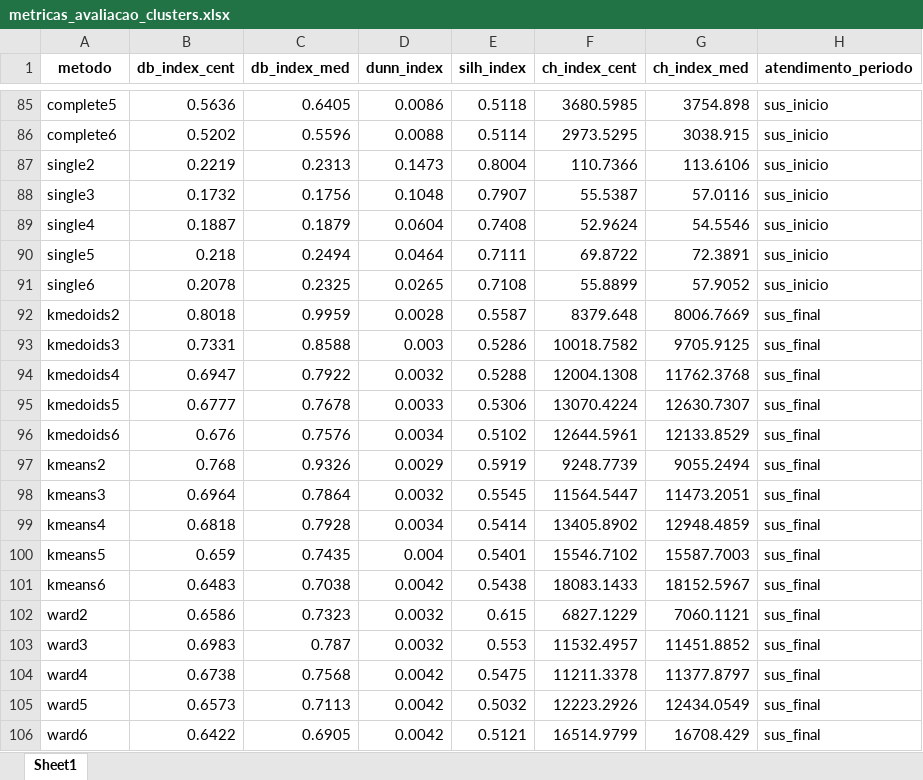
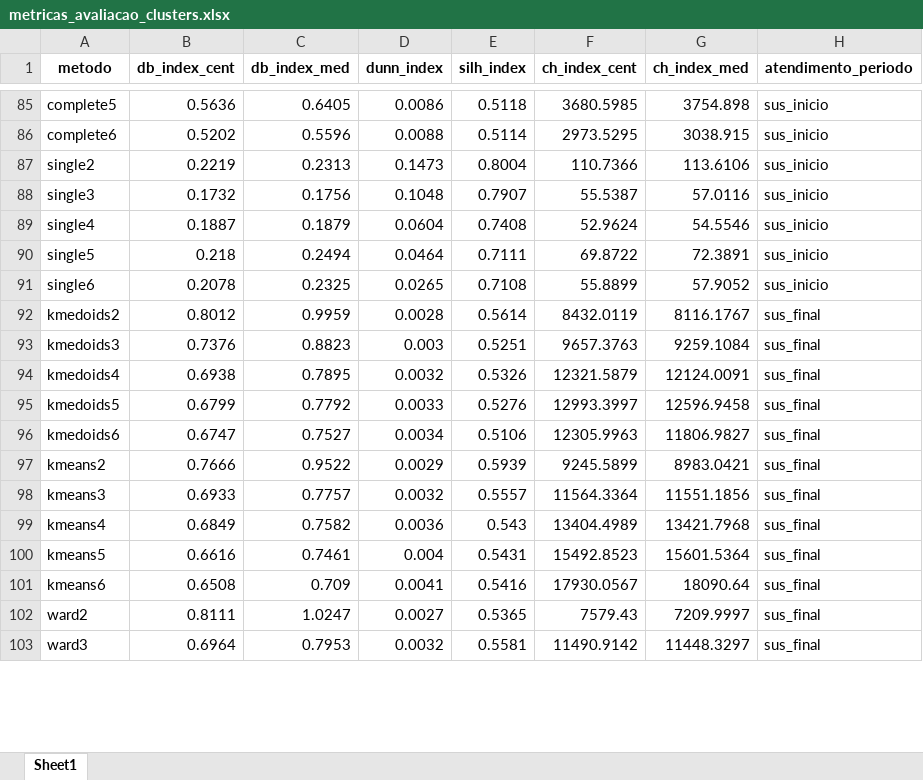
Before and after one commit to marianacfreitas/Artigo_aborto, an Excel workbook: databases/metricas_avaliacao_clusters.xlsx, sheet Sheet1, drawn as a sheet; only a part is shown, gaps mark what is left out; values as stored, in another font and other column widths than the file's, no borders; removed rows and columns are numbered as before the commit, all else as after; the diff covers the shown part only; the diff names each change by its address in the sheet, - before the commit and + after, or states it on an @@ line.

```diff
--- a/databases/metricas_avaliacao_clusters.xlsx (sheet Sheet1)
+++ b/databases/metricas_avaliacao_clusters.xlsx (sheet Sheet1)
-B92 (db_index_cent): 0.8018
+B92 (db_index_cent): 0.8012
-E92 (silh_index): 0.5587
+E92 (silh_index): 0.5614
-F92 (ch_index_cent): 8379.648
+F92 (ch_index_cent): 8432.0119
-G92 (ch_index_med): 8006.7669
+G92 (ch_index_med): 8116.1767
-row 93: kmedoids3 | 0.7331 | 0.8588 | 0.003 | 0.5286 | 10018.7582 | 9705.9125 | sus_final
-row 94: kmedoids4 | 0.6947 | 0.7922 | 0.0032 | 0.5288 | 12004.1308 | 11762.3768 | sus_final
-row 95: kmedoids5 | 0.6777 | 0.7678 | 0.0033 | 0.5306 | 13070.4224 | 12630.7307 | sus_final
-row 96: kmedoids6 | 0.676 | 0.7576 | 0.0034 | 0.5102 | 12644.5961 | 12133.8529 | sus_final
-row 97: kmeans2 | 0.768 | 0.9326 | 0.0029 | 0.5919 | 9248.7739 | 9055.2494 | sus_final
+row 93: kmedoids3 | 0.7376 | 0.8823 | 0.003 | 0.5251 | 9657.3763 | 9259.1084 | sus_final
+row 94: kmedoids4 | 0.6938 | 0.7895 | 0.0032 | 0.5326 | 12321.5879 | 12124.0091 | sus_final
+row 95: kmedoids5 | 0.6799 | 0.7792 | 0.0033 | 0.5276 | 12993.3997 | 12596.9458 | sus_final
+row 96: kmedoids6 | 0.6747 | 0.7527 | 0.0034 | 0.5106 | 12305.9963 | 11806.9827 | sus_final
+row 97: kmeans2 | 0.7666 | 0.9522 | 0.0029 | 0.5939 | 9245.5899 | 8983.0421 | sus_final
+row 98: kmeans3 | 0.6933 | 0.7757 | 0.0032 | 0.5557 | 11564.3364 | 11551.1856 | sus_final
+row 99: kmeans4 | 0.6849 | 0.7582 | 0.0036 | 0.543 | 13404.4989 | 13421.7968 | sus_final
+row 100: kmeans5 | 0.6616 | 0.7461 | 0.004 | 0.5431 | 15492.8523 | 15601.5364 | sus_final
+row 101: kmeans6 | 0.6508 | 0.709 | 0.0041 | 0.5416 | 17930.0567 | 18090.64 | sus_final
+row 102: ward2 | 0.8111 | 1.0247 | 0.0027 | 0.5365 | 7579.43 | 7209.9997 | sus_final
-A103 (metodo): kmeans3
+A103 (metodo): ward3
-C103 (db_index_med): 0.7864
+C103 (db_index_med): 0.7953
-E103 (silh_index): 0.5545
+E103 (silh_index): 0.5581
-F103 (ch_index_cent): 11564.5447
+F103 (ch_index_cent): 11490.9142
-G103 (ch_index_med): 11473.2051
+G103 (ch_index_med): 11448.3297
-row 99: kmeans4 | 0.6818 | 0.7928 | 0.0034 | 0.5414 | 13405.8902 | 12948.4859 | sus_final
-row 100: kmeans5 | 0.659 | 0.7435 | 0.004 | 0.5401 | 15546.7102 | 15587.7003 | sus_final
-row 101: kmeans6 | 0.6483 | 0.7038 | 0.0042 | 0.5438 | 18083.1433 | 18152.5967 | sus_final
-row 102: ward2 | 0.6586 | 0.7323 | 0.0032 | 0.615 | 6827.1229 | 7060.1121 | sus_final
-row 103: ward3 | 0.6983 | 0.787 | 0.0032 | 0.553 | 11532.4957 | 11451.8852 | sus_final
-row 104: ward4 | 0.6738 | 0.7568 | 0.0042 | 0.5475 | 11211.3378 | 11377.8797 | sus_final
-row 105: ward5 | 0.6573 | 0.7113 | 0.0042 | 0.5032 | 12223.2926 | 12434.0549 | sus_final
-row 106: ward6 | 0.6422 | 0.6905 | 0.0042 | 0.5121 | 16514.9799 | 16708.429 | sus_final
```
Also changed, not shown: 46 added rows, 43 removed rows and 10 edited cells elsewhere in this sheet, databases/mann_kendall_taxa_por_1000_mulheres.xlsx, databases/tabela_resumo_clusters_ans_final_kmeans3.xlsx, 57 other files.
